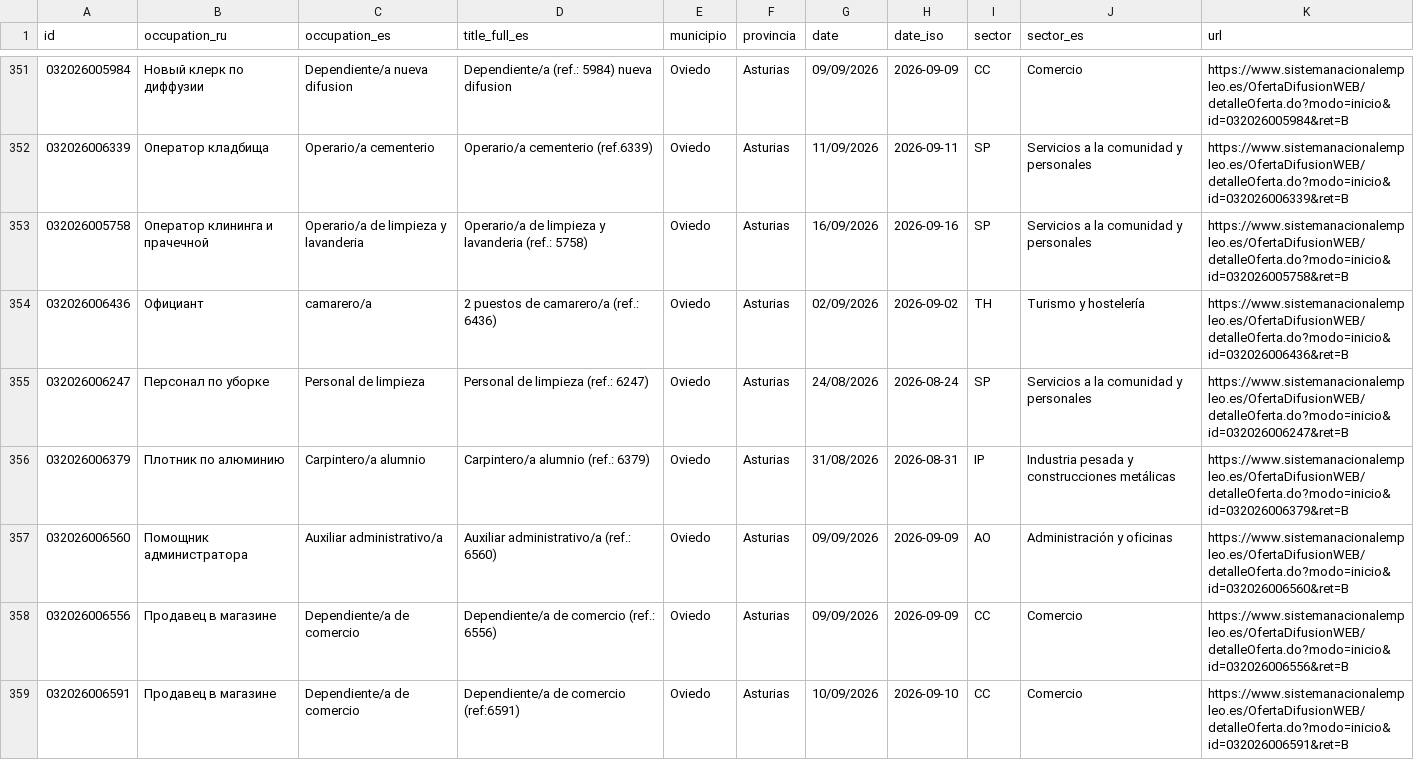
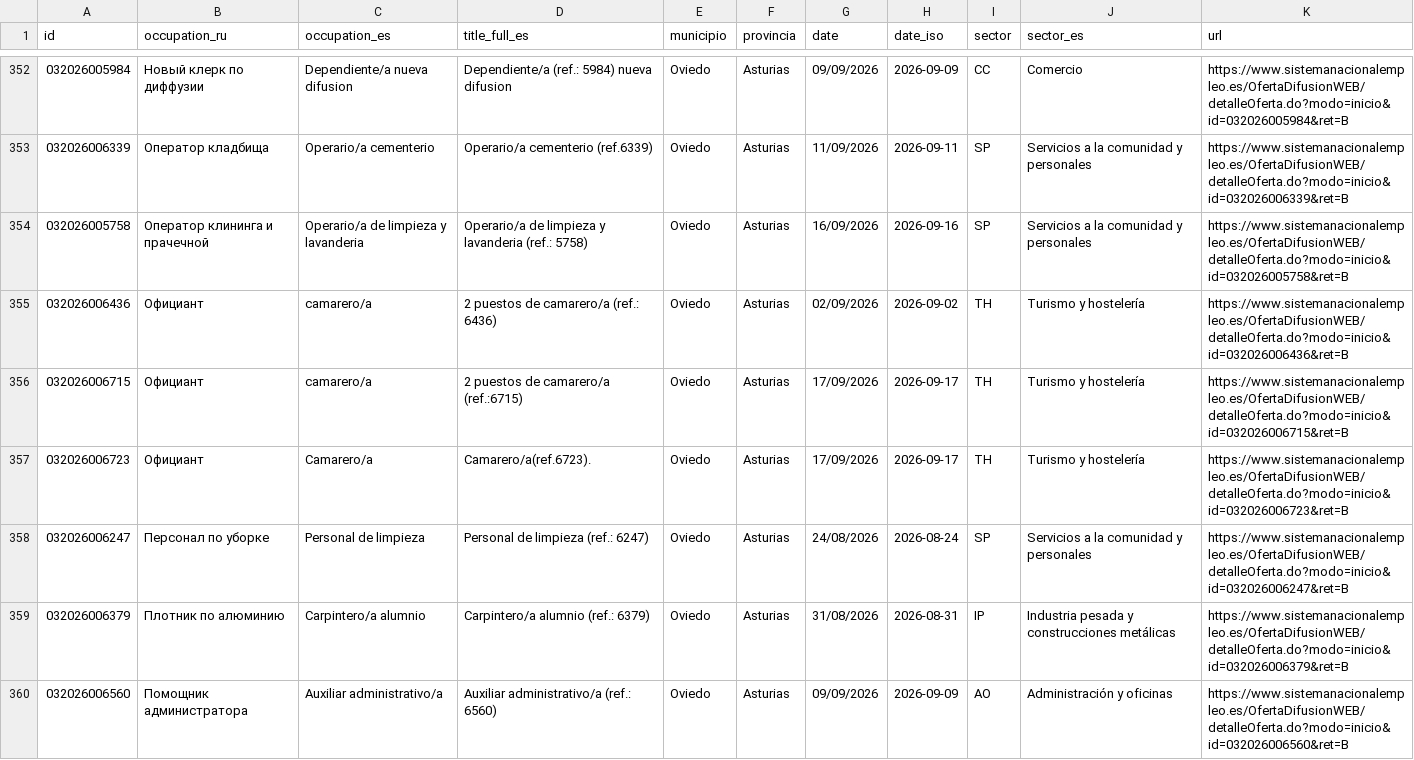
Before and after one commit to RealBuddy/sepe-jobs, a CSV file: catalog.csv, drawn as a sheet; only a part is shown, gaps mark what is left out; the shorter side is filled out with more unchanged rows; the diff covers the shown part only; the diff names each change by its address in the sheet, - before the commit and + after, or states it on an @@ line.

```diff
--- a/catalog.csv
+++ b/catalog.csv
+row 356: 032026006715 | Официант | camarero/a | 2 puestos de camarero/a (ref.:6715) | Oviedo | Asturias | 17/09/2026 | 2026-09-17 | TH | Turismo y hostelería | https://www.sistemanacionalempleo.es/OfertaDifusionWEB/detalleOferta.do?modo=inicio&id=032026006715&ret=B
+row 357: 032026006723 | Официант | Camarero/a | Camarero/a(ref.6723). | Oviedo | Asturias | 17/09/2026 | 2026-09-17 | TH | Turismo y hostelería | https://www.sistemanacionalempleo.es/OfertaDifusionWEB/detalleOferta.do?modo=inicio&id=032026006723&ret=B
```
Also changed, not shown: 6 added rows, 6 removed rows and 2 edited cells elsewhere in this file, 17 other files.
